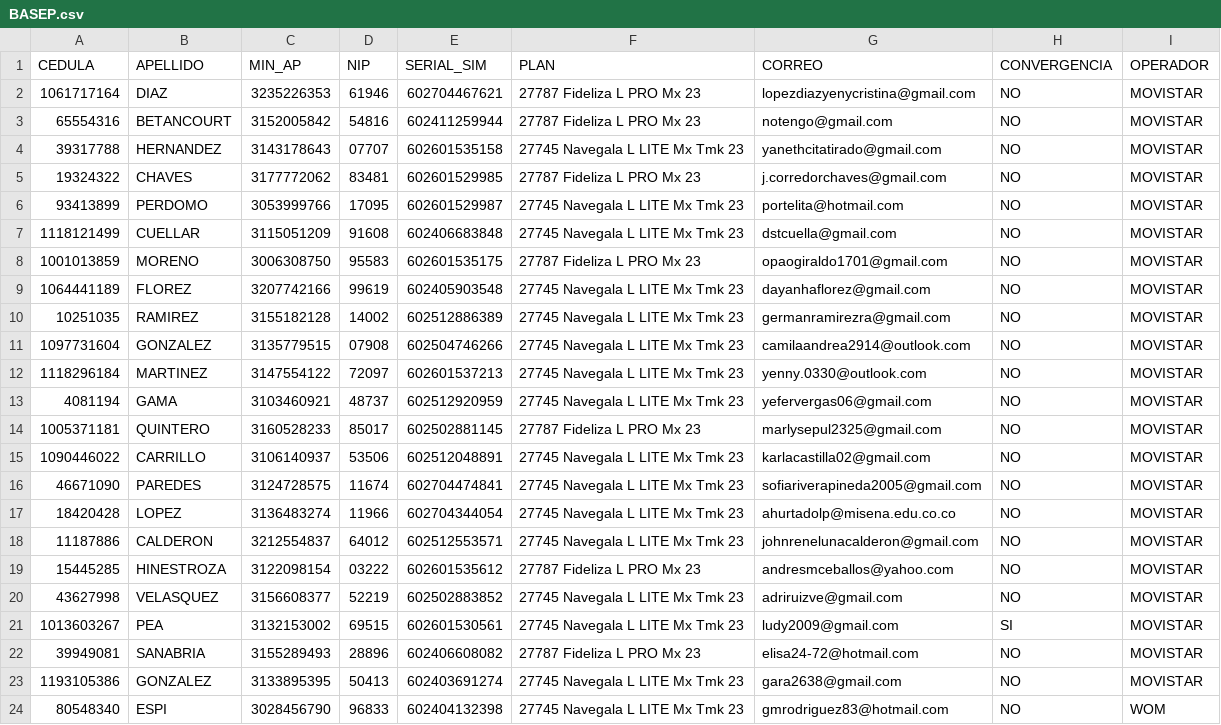
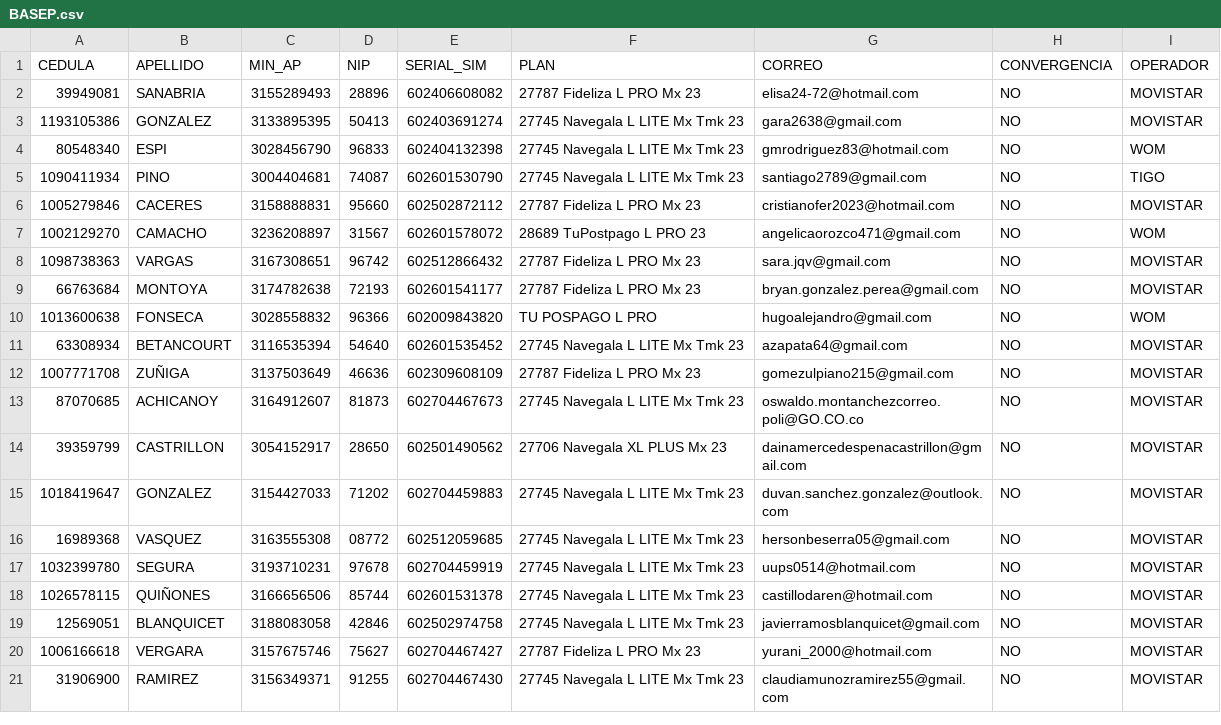
Before and after one commit to andresj4r4millo/onecontact_1, a CSV file: BASEP.csv, drawn as a sheet; only a part is shown; the shorter side is filled out with more unchanged rows.

```diff
--- a/BASEP.csv
+++ b/BASEP.csv
@@ -1,22 +1,2 @@
 CEDULA,APELLIDO,MIN_AP,NIP,SERIAL_SIM,PLAN,CORREO,CONVERGENCIA,OPERADOR
-1061717164,DIAZ,3235226353,61946,602704467621,27787 Fideliza L PRO Mx 23,lopezdiazyenycristina@gmail.com,NO,MOVISTAR
-65554316,BETANCOURT,3152005842,54816,602411259944,27787 Fideliza L PRO Mx 23,notengo@gmail.com,NO,MOVISTAR
-39317788,HERNANDEZ,3143178643,07707,602601535158,27745 Navegala L LITE Mx Tmk 23,yanethcitatirado@gmail.com,NO,MOVISTAR
-19324322,CHAVES,3177772062,83481,602601529985,27787 Fideliza L PRO Mx 23,j.corredorchaves@gmail.com,NO,MOVISTAR
-93413899,PERDOMO,3053999766,17095,602601529987,27745 Navegala L LITE Mx Tmk 23,portelita@hotmail.com,NO,MOVISTAR
-1118121499,CUELLAR,3115051209,91608,602406683848,27745 Navegala L LITE Mx Tmk 23,dstcuella@gmail.com,NO,MOVISTAR
-1001013859,MORENO,3006308750,95583,602601535175,27787 Fideliza L PRO Mx 23,opaogiraldo1701@gmail.com,NO,MOVISTAR
-1064441189,FLOREZ,3207742166,99619,602405903548,27745 Navegala L LITE Mx Tmk 23,dayanhaflorez@gmail.com,NO,MOVISTAR
-10251035,RAMIREZ,3155182128,14002,602512886389,27745 Navegala L LITE Mx Tmk 23,germanramirezra@gmail.com,NO,MOVISTAR
-1097731604,GONZALEZ,3135779515,07908,602504746266,27745 Navegala L LITE Mx Tmk 23,camilaandrea2914@outlook.com,NO,MOVISTAR
-1118296184,MARTINEZ,3147554122,72097,602601537213,27745 Navegala L LITE Mx Tmk 23,yenny.0330@outlook.com,NO,MOVISTAR
-4081194,GAMA,3103460921,48737,602512920959,27745 Navegala L LITE Mx Tmk 23,yefervergas06@gmail.com,NO,MOVISTAR
-1005371181,QUINTERO,3160528233,85017,602502881145,27787 Fideliza L PRO Mx 23,marlysepul2325@gmail.com,NO,MOVISTAR
-1090446022,CARRILLO,3106140937,53506,602512048891,27745 Navegala L LITE Mx Tmk 23,karlacastilla02@gmail.com,NO,MOVISTAR
-46671090,PAREDES,3124728575,11674,602704474841,27745 Navegala L LITE Mx Tmk 23,sofiariverapineda2005@gmail.com,NO,MOVISTAR
-18420428,LOPEZ,3136483274,11966,602704344054,27745 Navegala L LITE Mx Tmk 23,ahurtadolp@misena.edu.co.co,NO,MOVISTAR
-11187886,CALDERON,3212554837,64012,602512553571,27745 Navegala L LITE Mx Tmk 23,johnrenelunacalderon@gmail.com,NO,MOVISTAR
-15445285,HINESTROZA,3122098154,03222,602601535612,27787 Fideliza L PRO Mx 23,andresmceballos@yahoo.com,NO,MOVISTAR
-43627998,VELASQUEZ,3156608377,52219,602502883852,27745 Navegala L LITE Mx Tmk 23,adriruizve@gmail.com,NO,MOVISTAR
-1013603267,PEA,3132153002,69515,602601530561,27745 Navegala L LITE Mx Tmk 23,ludy2009@gmail.com,SI,MOVISTAR
 39949081,SANABRIA,3155289493,28896,602406608082,27787 Fideliza L PRO Mx 23,elisa24-72@hotmail.com,NO,MOVISTAR
```
Also changed, not shown: 1 other file.
